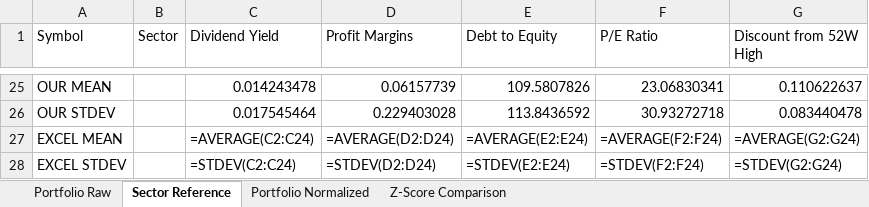
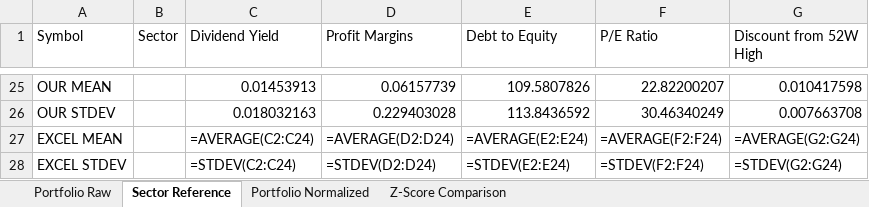
Before and after one commit to aabdelfattah/finfun, an Excel workbook: finfun-ts/backend/src/portfolio_sector_normalization.xlsx, sheet Sector Reference, drawn as a sheet; only a part is shown, gaps mark what is left out; values as stored, in another font and other column widths than the file's, no borders; formulas without a stored value are shown as written; the diff covers the shown part only; the diff names each change by its address in the sheet, - before the commit and + after, or states it on an @@ line.

Commit message:
feat: implement sector analysis with metrics calculation and database storage

```diff
--- a/finfun-ts/backend/src/portfolio_sector_normalization.xlsx (sheet Sector Reference)
+++ b/finfun-ts/backend/src/portfolio_sector_normalization.xlsx (sheet Sector Reference)
-C25 (Dividend Yield): 0.014243478
+C25 (Dividend Yield): 0.01453913
-F25 (P/E Ratio): 23.06830341
+F25 (P/E Ratio): 22.82200207
-G25 (Discount from 52W High): 0.110622637
+G25 (Discount from 52W High): 0.010417598
-C26 (Dividend Yield): 0.017545464
+C26 (Dividend Yield): 0.018032163
-F26 (P/E Ratio): 30.93272718
+F26 (P/E Ratio): 30.46340249
-G26 (Discount from 52W High): 0.083440478
+G26 (Discount from 52W High): 0.007663708
```
Also changed, not shown: 61 edited cells elsewhere in this sheet, sheet Z-Score Comparison, sheet Portfolio Raw, sheet Portfolio Normalized, 9 other files.
